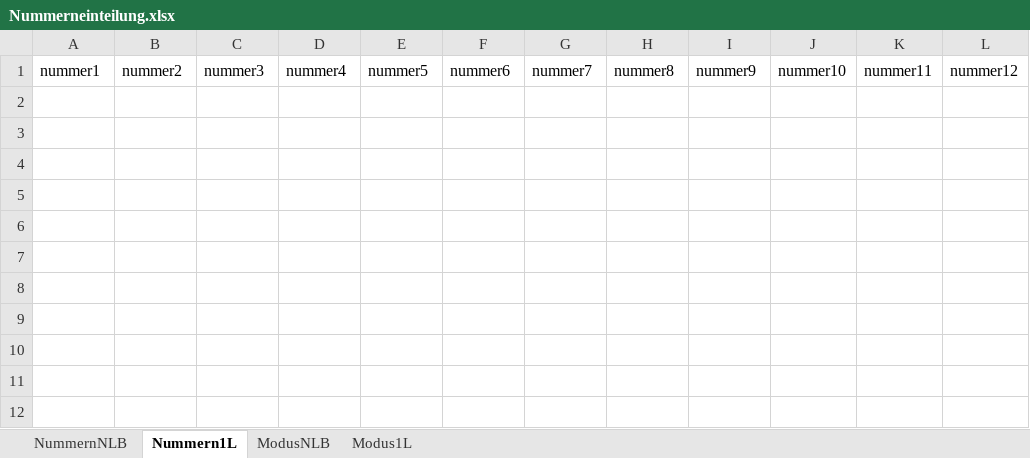
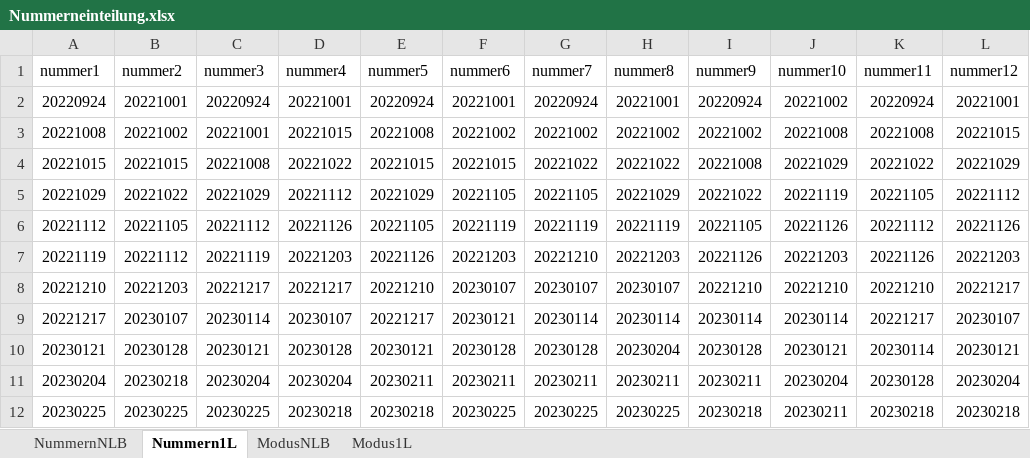
Before and after one commit to thomasbaenziger/Nummerneinteilung, an Excel workbook: src/Nummerneinteilung.xlsx, sheet Nummern1L, drawn as a sheet; values as stored, in another font and other column widths than the file's, no borders; the diff names each change by its address in the sheet, - before the commit and + after, or states it on an @@ line.

Commit message:
Programm ausgebaut, um Nummern NLB und 1L zu vergleichen, Excel Sheet erweitert um Nummern automatisch zu beziehen

```diff
--- a/src/Nummerneinteilung.xlsx (sheet Nummern1L)
+++ b/src/Nummerneinteilung.xlsx (sheet Nummern1L)
+row 2: 20220924 | 20221001 | 20220924 | 20221001 | 20220924 | 20221001 | 20220924 | 20221001 | 20220924 | 20221002 | 20220924 | 20221001
+row 3: 20221008 | 20221002 | 20221001 | 20221015 | 20221008 | 20221002 | 20221002 | 20221002 | 20221002 | 20221008 | 20221008 | 20221015
+row 4: 20221015 | 20221015 | 20221008 | 20221022 | 20221015 | 20221015 | 20221022 | 20221022 | 20221008 | 20221029 | 20221022 | 20221029
+row 5: 20221029 | 20221022 | 20221029 | 20221112 | 20221029 | 20221105 | 20221105 | 20221029 | 20221022 | 20221119 | 20221105 | 20221112
+row 6: 20221112 | 20221105 | 20221112 | 20221126 | 20221105 | 20221119 | 20221119 | 20221119 | 20221105 | 20221126 | 20221112 | 20221126
+row 7: 20221119 | 20221112 | 20221119 | 20221203 | 20221126 | 20221203 | 20221210 | 20221203 | 20221126 | 20221203 | 20221126 | 20221203
+row 8: 20221210 | 20221203 | 20221217 | 20221217 | 20221210 | 20230107 | 20230107 | 20230107 | 20221210 | 20221210 | 20221210 | 20221217
+row 9: 20221217 | 20230107 | 20230114 | 20230107 | 20221217 | 20230121 | 20230114 | 20230114 | 20230114 | 20230114 | 20221217 | 20230107
+row 10: 20230121 | 20230128 | 20230121 | 20230128 | 20230121 | 20230128 | 20230128 | 20230204 | 20230128 | 20230121 | 20230114 | 20230121
+row 11: 20230204 | 20230218 | 20230204 | 20230204 | 20230211 | 20230211 | 20230211 | 20230211 | 20230211 | 20230204 | 20230128 | 20230204
+row 12: 20230225 | 20230225 | 20230225 | 20230218 | 20230218 | 20230225 | 20230225 | 20230225 | 20230218 | 20230211 | 20230218 | 20230218
```
Also changed, not shown: sheet Modus1L, sheet NummernNLB, sheet ModusNLB, 2 other files.
